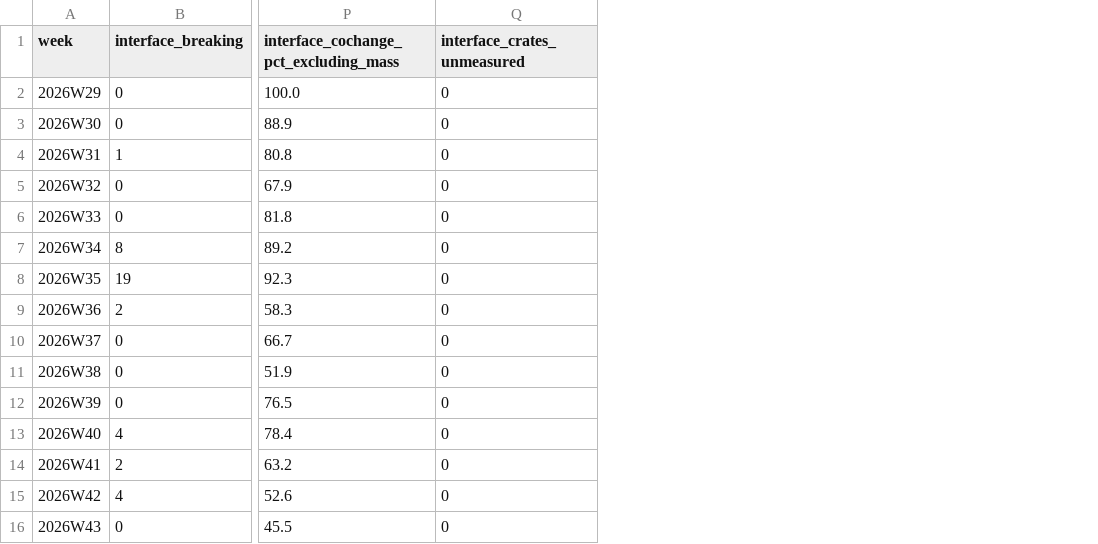
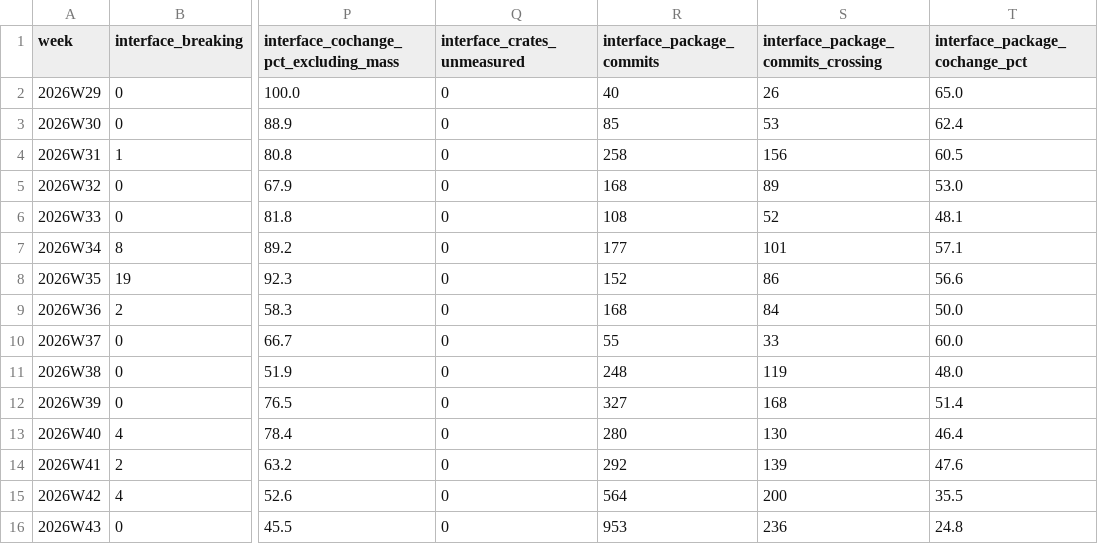
Before and after one commit to nifeos/nife, a CSV file: notes/project-metrics/interface-stability.csv, drawn as a sheet; only a part is shown, gaps mark what is left out; the diff names each change by its address in the sheet, - before the commit and + after, or states it on an @@ line.

```diff
--- a/notes/project-metrics/interface-stability.csv
+++ b/notes/project-metrics/interface-stability.csv
+column R (interface_package_commits), rows 2-16: 40 | 85 | 258 | 168 | 108 | 177 | 152 | 168 | 55 | 248 | 327 | 280 | 292 | 564 | 953
+column S, rows 1-16: interface_package_commits_crossing | 26 | 53 | 156 | 89 | 52 | 101 | 86 | 84 | 33 | 119 | 168 | 130 | 139 | 200 | 236
+column T (interface_package_cochange_pct), rows 2-16: 65.0 | 62.4 | 60.5 | 53.0 | 48.1 | 57.1 | 56.6 | 50.0 | 60.0 | 48.0 | 51.4 | 46.4 | 47.6 | 35.5 | 24.8
```
Also changed, not shown: 6 other files.
